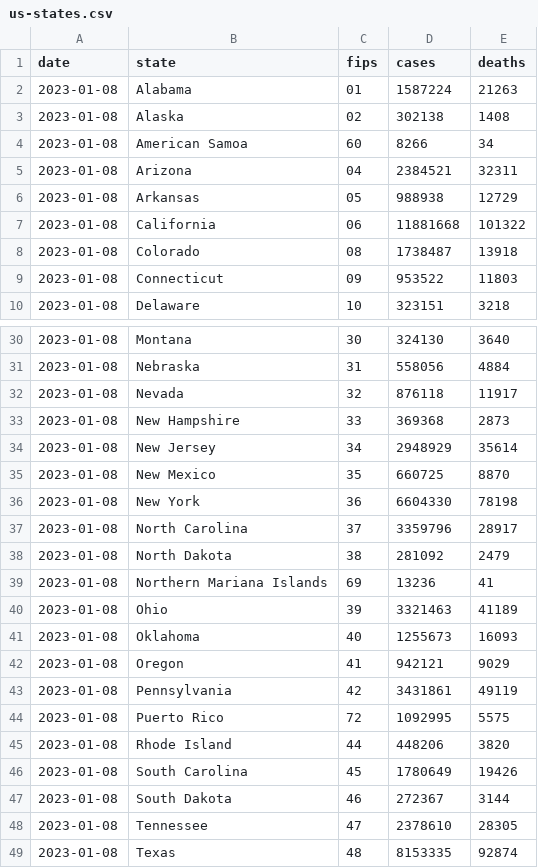
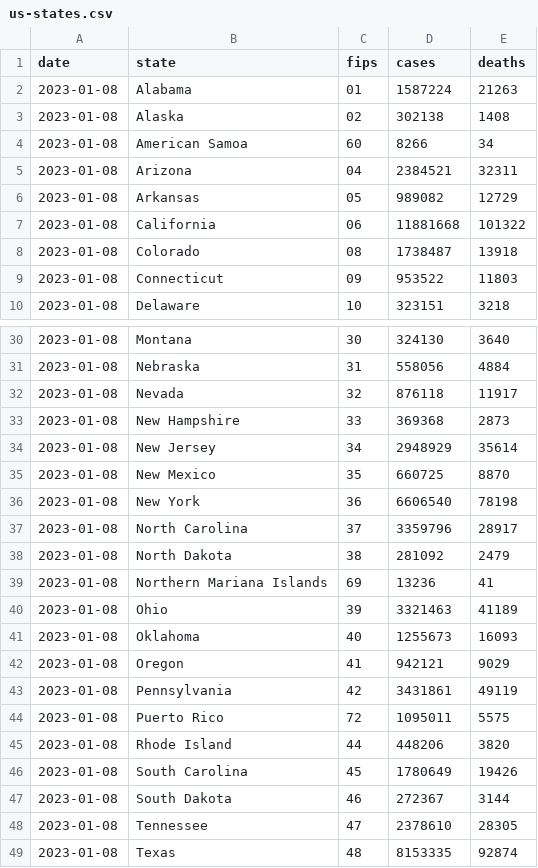
Before and after one commit to ehom/external-data, a CSV file: covid-19/us-states.csv, drawn as a sheet; only a part is shown, gaps mark what is left out.

Commit message:
Update Covid news

```diff
--- a/covid-19/us-states.csv
+++ b/covid-19/us-states.csv
@@ -5,3 +5,3 @@ date,state,fips,cases,deaths
 2023-01-08,Arizona,04,2384521,32311
-2023-01-08,Arkansas,05,988938,12729
+2023-01-08,Arkansas,05,989082,12729
 2023-01-08,California,06,11881668,101322
@@ -35,3 +35,3 @@ date,state,fips,cases,deaths
 2023-01-08,New Mexico,35,660725,8870
-2023-01-08,New York,36,6604330,78198
+2023-01-08,New York,36,6606540,78198
 2023-01-08,North Carolina,37,3359796,28917
@@ -43,3 +43,3 @@ date,state,fips,cases,deaths
 2023-01-08,Pennsylvania,42,3431861,49119
-2023-01-08,Puerto Rico,72,1092995,5575
+2023-01-08,Puerto Rico,72,1095011,5575
 2023-01-08,Rhode Island,44,448206,3820
```
Also changed, not shown: 1 other file.
